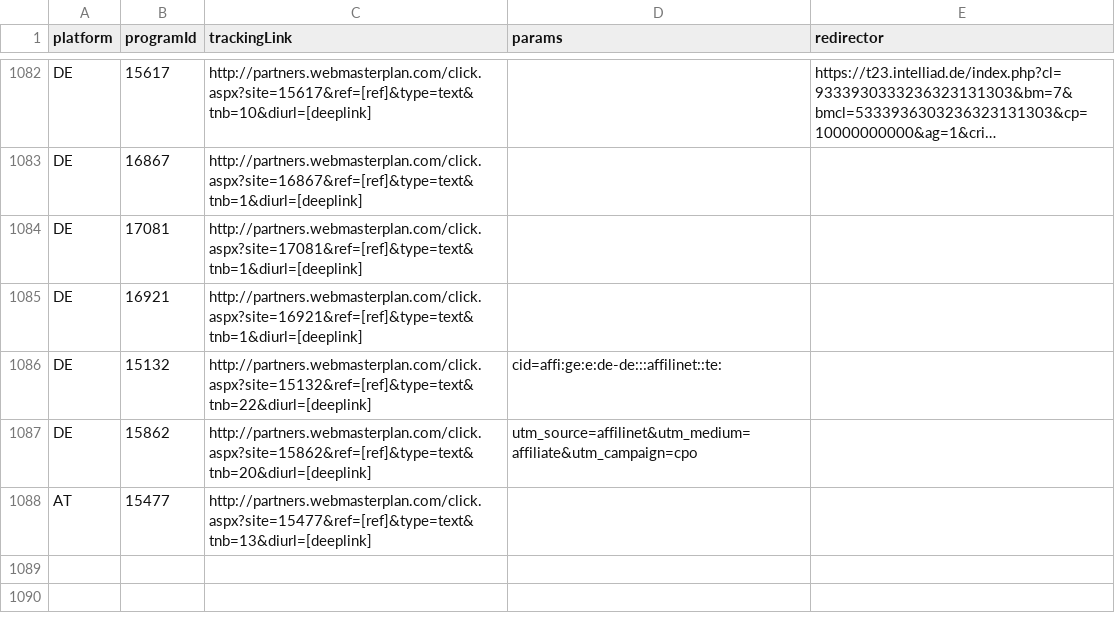
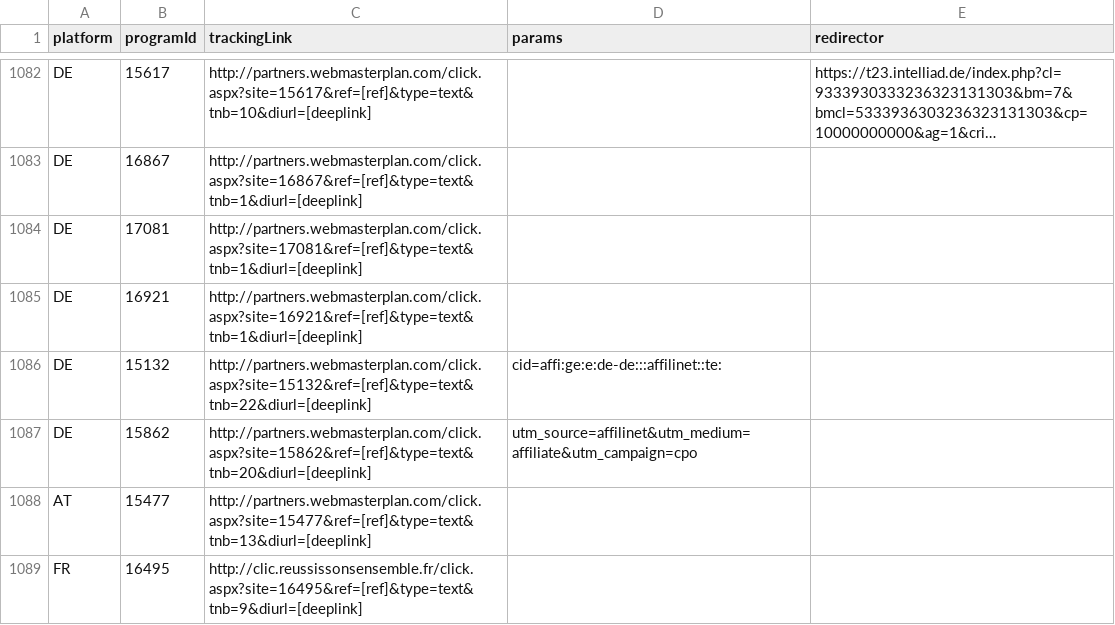
Before and after one commit to affilinet/browser-webextension-publisher, a CSV file: resources/deeplinks.csv, drawn as a sheet; only a part is shown, gaps mark what is left out; long unchanged cells end in ….

Commit message:
update deeplinks CSV
RN-Ticket 180810-000096

```diff
--- a/resources/deeplinks.csv
+++ b/resources/deeplinks.csv
@@ -1088 +1088,2 @@ DE;15862;http://partners.webmasterplan.com/click.aspx?site=15862&ref=[ref]&type=
 AT;15477;http://partners.webmasterplan.com/click.aspx?site=15477&ref=[ref]&type=text&tnb=13&diurl=[deeplink];;
+FR;16495;http://clic.reussissonsensemble.fr/click.aspx?site=16495&ref=[ref]&type=text&tnb=9&diurl=[deeplink];;
```
